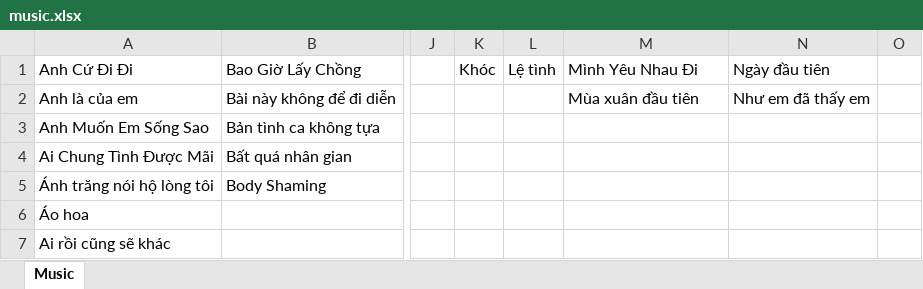
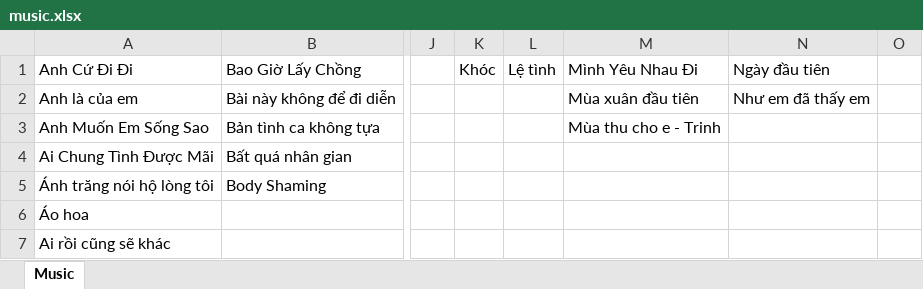
Before and after one commit to vanphonggiang/music, an Excel workbook: music.xlsx, sheet Music, drawn as a sheet; only a part is shown, gaps mark what is left out; values as stored, in another font and other column widths than the file's, no borders; the diff names each change by its address in the sheet, - before the commit and + after, or states it on an @@ line.

Commit message:
Update

```diff
--- a/music.xlsx (sheet Music)
+++ b/music.xlsx (sheet Music)
-M3: (empty)
+M3: Mùa thu cho e - Trinh
```
